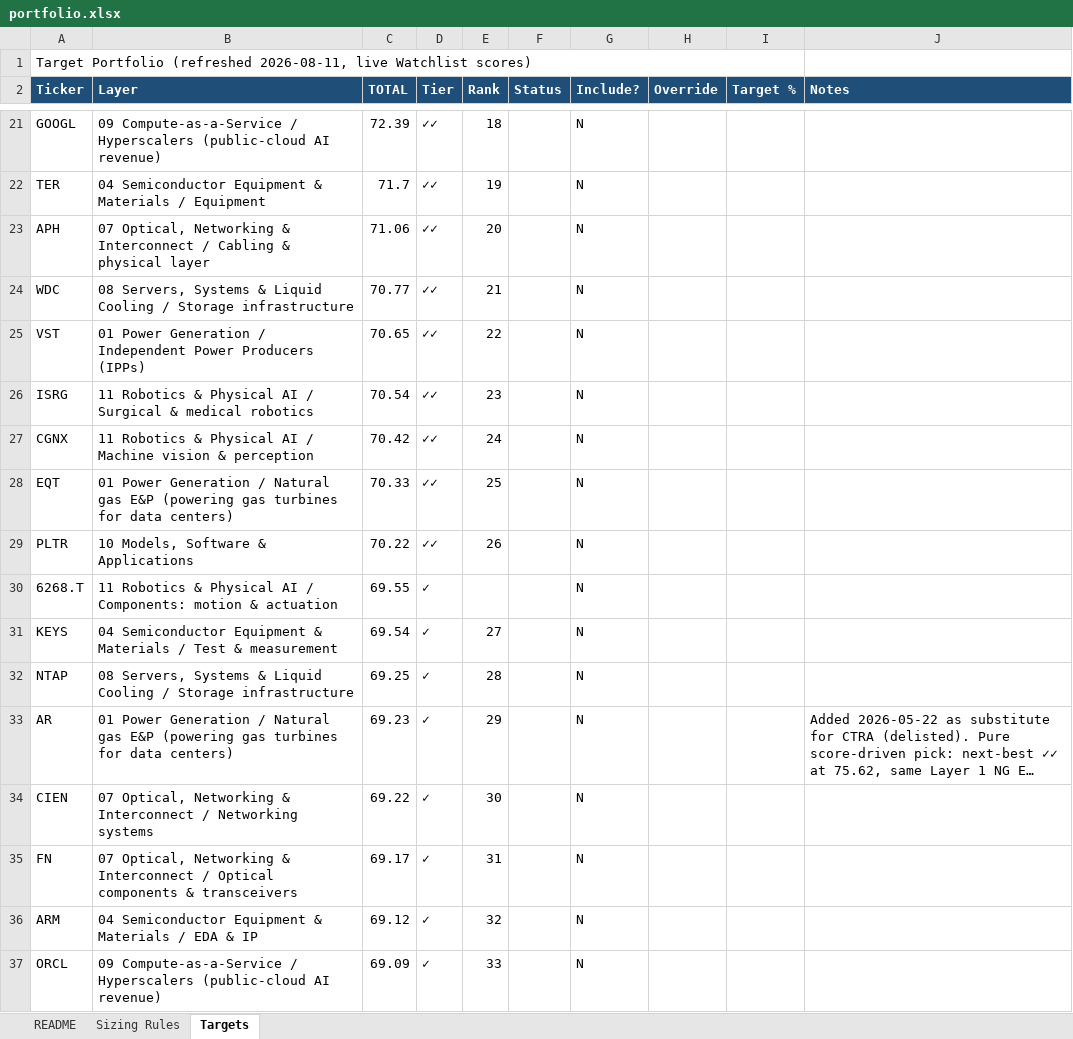
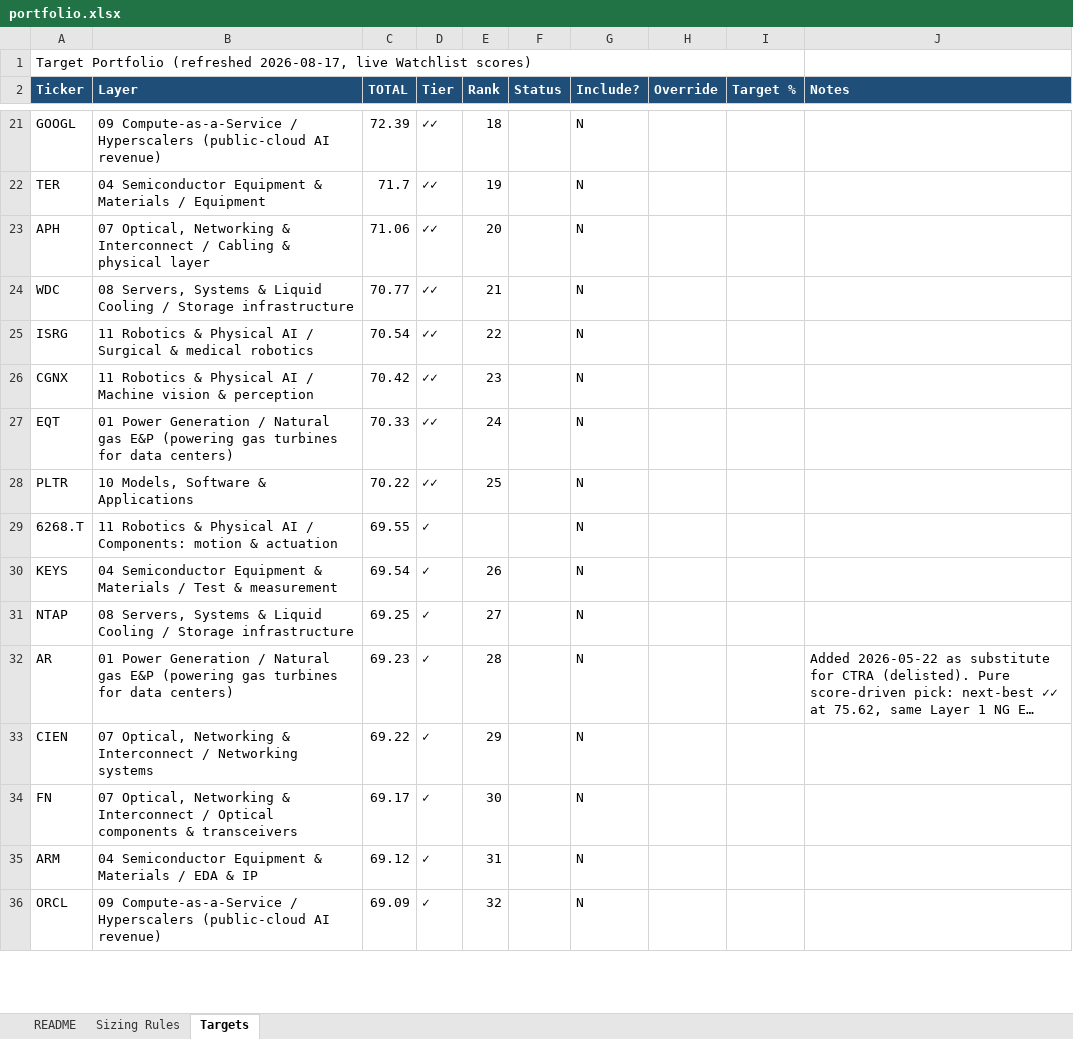
Before and after one commit to dgaraventa5/ai-stocks, an Excel workbook: 00-master/portfolio.xlsx, sheet Targets, drawn as a sheet; only a part is shown, gaps mark what is left out; long unchanged cells end in …; values as stored, in another font and other column widths than the file's, no borders; removed rows and columns are numbered as before the commit, all else as after; the diff covers the shown part only; the diff names each change by its address in the sheet, - before the commit and + after, or states it on an @@ line.

```diff
--- a/00-master/portfolio.xlsx (sheet Targets)
+++ b/00-master/portfolio.xlsx (sheet Targets)
-A1 (Ticker): …Portfolio (refreshed 2026-08-11, live Watchlist…
+A1 (Ticker): …Portfolio (refreshed 2026-08-17, live Watchlist…
-row 25: VST | 01 Power Generation / Independent Power Producers (IPPs) | 70.65 | ✓✓ | 22 |  | N
-E25 (Rank): 23
+E25 (Rank): 22
-E26 (Rank): 24
+E26 (Rank): 23
-E27 (Rank): 25
+E27 (Rank): 24
-E28 (Rank): 26
+E28 (Rank): 25
-E30 (Rank): 27
+E30 (Rank): 26
-E31 (Rank): 28
+E31 (Rank): 27
-E32 (Rank): 29
+E32 (Rank): 28
-E33 (Rank): 30
+E33 (Rank): 29
-E34 (Rank): 31
+E34 (Rank): 30
-E35 (Rank): 32
+E35 (Rank): 31
-E36 (Rank): 33
+E36 (Rank): 32
```
Also changed, not shown: 3 added rows, 2 removed rows and 48 edited cells elsewhere in this sheet, sheet README, 4 other files.
